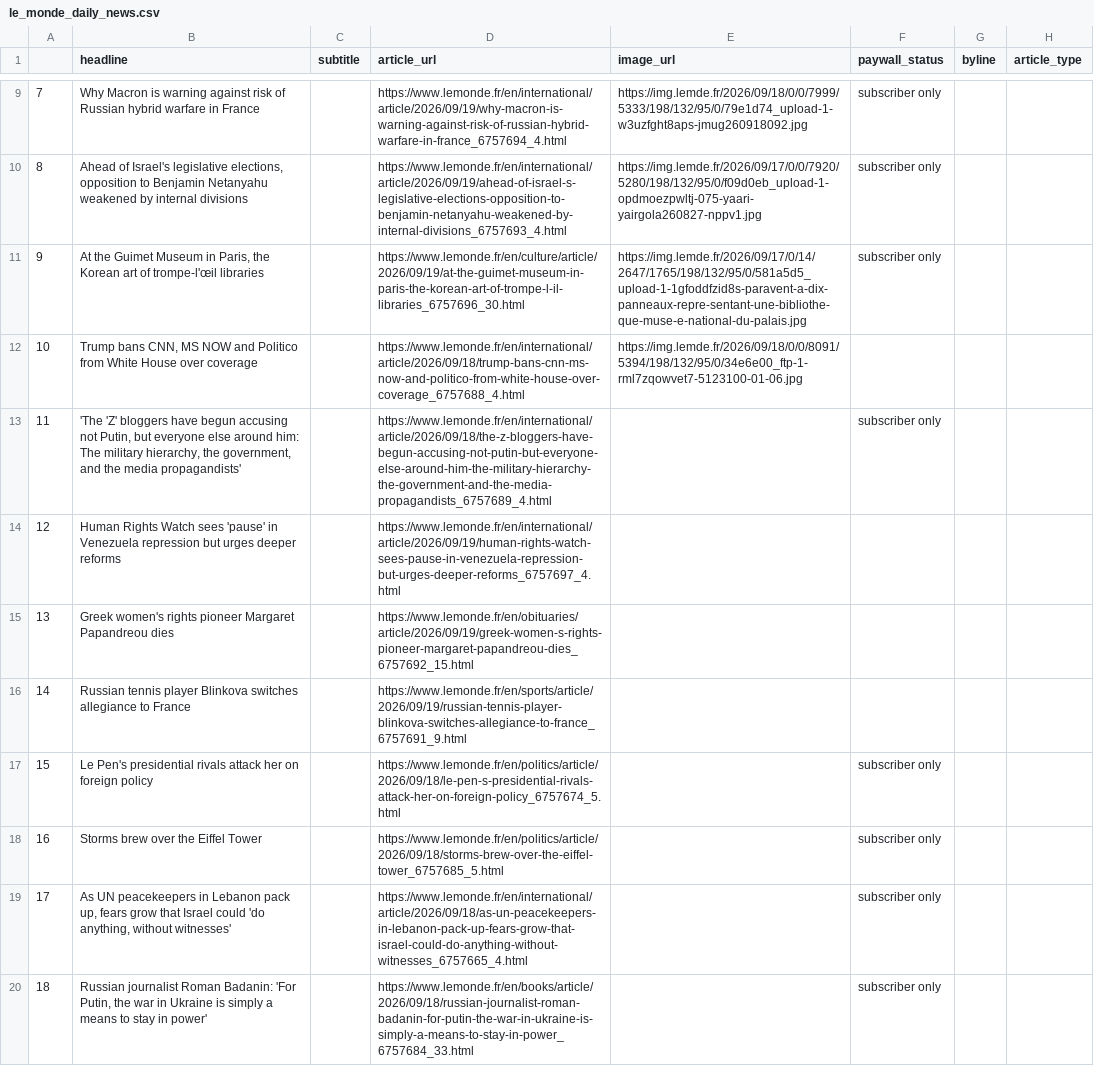
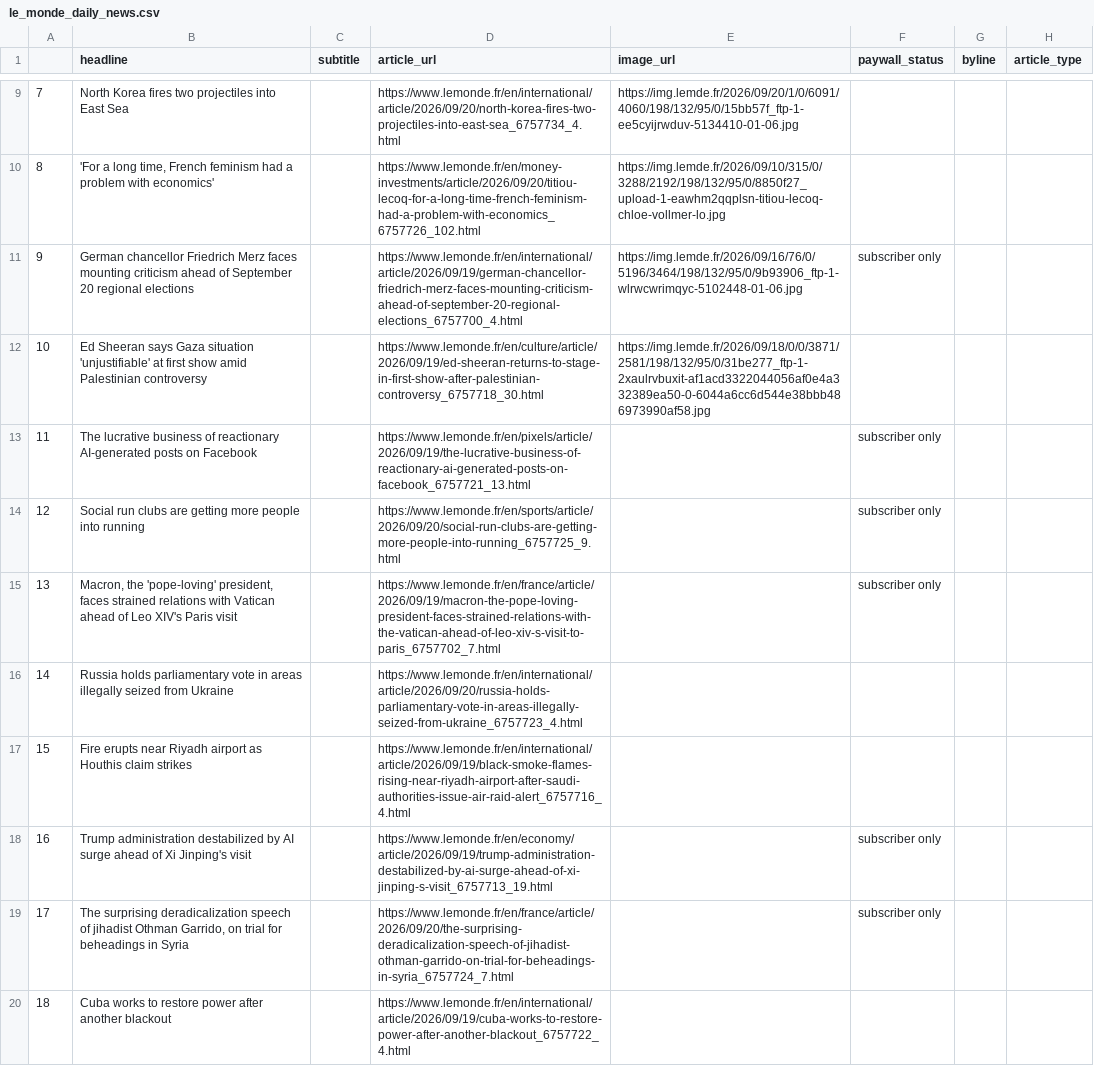
Before and after one commit to luciamack/auto_updating_headline_scraper_le_monde, a CSV file: le_monde_daily_news.csv, drawn as a sheet; only a part is shown, gaps mark what is left out; the diff covers the shown part only; the diff names each change by its address in the sheet, - before the commit and + after, or states it on an @@ line.

```diff
--- a/le_monde_daily_news.csv
+++ b/le_monde_daily_news.csv
-B9 (headline): Why Macron is warning against risk of Russian hybrid warfare in France
+B9 (headline): North Korea fires two projectiles into East Sea
-D9 (article_url): https://www.lemonde.fr/en/international/article/2026/09/19/why-macron-is-warning-against-risk-of-russian-hybrid-warfare-in-france_6757694_4.html
+D9 (article_url): https://www.lemonde.fr/en/international/article/2026/09/20/north-korea-fires-two-projectiles-into-east-sea_6757734_4.html
-E9 (image_url): https://img.lemde.fr/2026/09/18/0/0/7999/5333/198/132/95/0/79e1d74_upload-1-w3uzfght8aps-jmug260918092.jpg
+E9 (image_url): https://img.lemde.fr/2026/09/20/1/0/6091/4060/198/132/95/0/15bb57f_ftp-1-ee5cyijrwduv-5134410-01-06.jpg
-F9:F10 (paywall_status): subscriber only
+F9:F10 (paywall_status): (empty)
-B10 (headline): Ahead of Israel's legislative elections, opposition to Benjamin Netanyahu weakened by internal divisions
+B10 (headline): 'For a long time, French feminism had a problem with economics'
-D10 (article_url): https://www.lemonde.fr/en/international/article/2026/09/19/ahead-of-israel-s-legislative-elections-opposition-to-benjamin-netanyahu-weakened-by-internal-divisions_6757693_4.html
+D10 (article_url): https://www.lemonde.fr/en/money-investments/article/2026/09/20/titiou-lecoq-for-a-long-time-french-feminism-had-a-problem-with-economics_6757726_102.html
-E10 (image_url): https://img.lemde.fr/2026/09/17/0/0/7920/5280/198/132/95/0/f09d0eb_upload-1-opdmoezpwltj-075-yaari-yairgola260827-nppv1.jpg
+E10 (image_url): https://img.lemde.fr/2026/09/10/315/0/3288/2192/198/132/95/0/8850f27_upload-1-eawhm2qqplsn-titiou-lecoq-chloe-vollmer-lo.jpg
-B11 (headline): At the Guimet Museum in Paris, the Korean art of trompe-l'œil libraries
+B11 (headline): German chancellor Friedrich Merz faces mounting criticism ahead of September 20 regional elections
-D11 (article_url): https://www.lemonde.fr/en/culture/article/2026/09/19/at-the-guimet-museum-in-paris-the-korean-art-of-trompe-l-il-libraries_6757696_30.html
+D11 (article_url): https://www.lemonde.fr/en/international/article/2026/09/19/german-chancellor-friedrich-merz-faces-mounting-criticism-ahead-of-september-20-regional-elections_6757700_4.html
-E11 (image_url): https://img.lemde.fr/2026/09/17/0/14/2647/1765/198/132/95/0/581a5d5_upload-1-1gfoddfzid8s-paravent-a-dix-panneaux-repre-sentant-une-bibliothe-que-muse-e-national-du-palais.jpg
+E11 (image_url): https://img.lemde.fr/2026/09/16/76/0/5196/3464/198/132/95/0/9b93906_ftp-1-wlrwcwrimqyc-5102448-01-06.jpg
-B12 (headline): Trump bans CNN, MS NOW and Politico from White House over coverage
+B12 (headline): Ed Sheeran says Gaza situation 'unjustifiable' at first show amid Palestinian controversy
-D12 (article_url): https://www.lemonde.fr/en/international/article/2026/09/18/trump-bans-cnn-ms-now-and-politico-from-white-house-over-coverage_6757688_4.html
+D12 (article_url): https://www.lemonde.fr/en/culture/article/2026/09/19/ed-sheeran-returns-to-stage-in-first-show-after-palestinian-controversy_6757718_30.html
-E12 (image_url): https://img.lemde.fr/2026/09/18/0/0/8091/5394/198/132/95/0/34e6e00_ftp-1-rml7zqowvet7-5123100-01-06.jpg
+E12 (image_url): https://img.lemde.fr/2026/09/18/0/0/3871/2581/198/132/95/0/31be277_ftp-1-2xaulrvbuxit-af1acd3322044056af0e4a332389ea50-0-6044a6cc6d544e38bbb486973990af58.jpg
-B13 (headline): 'The 'Z' bloggers have begun accusing not Putin, but everyone else around him: The military hierarchy, the government, and the media propagandists'
+B13 (headline): The lucrative business of reactionary AI-generated posts on Facebook
-D13 (article_url): https://www.lemonde.fr/en/international/article/2026/09/18/the-z-bloggers-have-begun-accusing-not-putin-but-everyone-else-around-him-the-military-hierarchy-the-government-and-the-media-propagandists_6757689_4.html
+D13 (article_url): https://www.lemonde.fr/en/pixels/article/2026/09/19/the-lucrative-business-of-reactionary-ai-generated-posts-on-facebook_6757721_13.html
-B14 (headline): Human Rights Watch sees 'pause' in Venezuela repression but urges deeper reforms
+B14 (headline): Social run clubs are getting more people into running
-D14 (article_url): https://www.lemonde.fr/en/international/article/2026/09/19/human-rights-watch-sees-pause-in-venezuela-repression-but-urges-deeper-reforms_6757697_4.html
+D14 (article_url): https://www.lemonde.fr/en/sports/article/2026/09/20/social-run-clubs-are-getting-more-people-into-running_6757725_9.html
-F14:F15 (paywall_status): (empty)
+F14:F15 (paywall_status): subscriber only
-B15 (headline): Greek women's rights pioneer Margaret Papandreou dies
+B15 (headline): Macron, the 'pope-loving' president, faces strained relations with Vatican ahead of Leo XIV's Paris visit
-D15 (article_url): https://www.lemonde.fr/en/obituaries/article/2026/09/19/greek-women-s-rights-pioneer-margaret-papandreou-dies_6757692_15.html
+D15 (article_url): https://www.lemonde.fr/en/france/article/2026/09/19/macron-the-pope-loving-president-faces-strained-relations-with-the-vatican-ahead-of-leo-xiv-s-visit-to-paris_6757702_7.html
-B16 (headline): Russian tennis player Blinkova switches allegiance to France
+B16 (headline): Russia holds parliamentary vote in areas illegally seized from Ukraine
-D16 (article_url): https://www.lemonde.fr/en/sports/article/2026/09/19/russian-tennis-player-blinkova-switches-allegiance-to-france_6757691_9.html
+D16 (article_url): https://www.lemonde.fr/en/international/article/2026/09/20/russia-holds-parliamentary-vote-in-areas-illegally-seized-from-ukraine_6757723_4.html
-B17 (headline): Le Pen's presidential rivals attack her on foreign policy
+B17 (headline): Fire erupts near Riyadh airport as Houthis claim strikes
-D17 (article_url): https://www.lemonde.fr/en/politics/article/2026/09/18/le-pen-s-presidential-rivals-attack-her-on-foreign-policy_6757674_5.html
+D17 (article_url): https://www.lemonde.fr/en/international/article/2026/09/19/black-smoke-flames-rising-near-riyadh-airport-after-saudi-authorities-issue-air-raid-alert_6757716_4.html
-F17 (paywall_status): subscriber only
+F17 (paywall_status): (empty)
-B18 (headline): Storms brew over the Eiffel Tower
+B18 (headline): Trump administration destabilized by AI surge ahead of Xi Jinping's visit
-D18 (article_url): https://www.lemonde.fr/en/politics/article/2026/09/18/storms-brew-over-the-eiffel-tower_6757685_5.html
+D18 (article_url): https://www.lemonde.fr/en/economy/article/2026/09/19/trump-administration-destabilized-by-ai-surge-ahead-of-xi-jinping-s-visit_6757713_19.html
-B19 (headline): As UN peacekeepers in Lebanon pack up, fears grow that Israel could 'do anything, without witnesses'
+B19 (headline): The surprising deradicalization speech of jihadist Othman Garrido, on trial for beheadings in Syria
-D19 (article_url): https://www.lemonde.fr/en/international/article/2026/09/18/as-un-peacekeepers-in-lebanon-pack-up-fears-grow-that-israel-could-do-anything-without-witnesses_6757665_4.html
+D19 (article_url): https://www.lemonde.fr/en/france/article/2026/09/20/the-surprising-deradicalization-speech-of-jihadist-othman-garrido-on-trial-for-beheadings-in-syria_6757724_7.html
-B20 (headline): Russian journalist Roman Badanin: 'For Putin, the war in Ukraine is simply a means to stay in power'
+B20 (headline): Cuba works to restore power after another blackout
-D20 (article_url): https://www.lemonde.fr/en/books/article/2026/09/18/russian-journalist-roman-badanin-for-putin-the-war-in-ukraine-is-simply-a-means-to-stay-in-power_6757684_33.html
+D20 (article_url): https://www.lemonde.fr/en/international/article/2026/09/19/cuba-works-to-restore-power-after-another-blackout_6757722_4.html
-F20 (paywall_status): subscriber only
+F20 (paywall_status): (empty)
```
Also changed, not shown: 57 edited cells elsewhere in this file, 1 other file.
